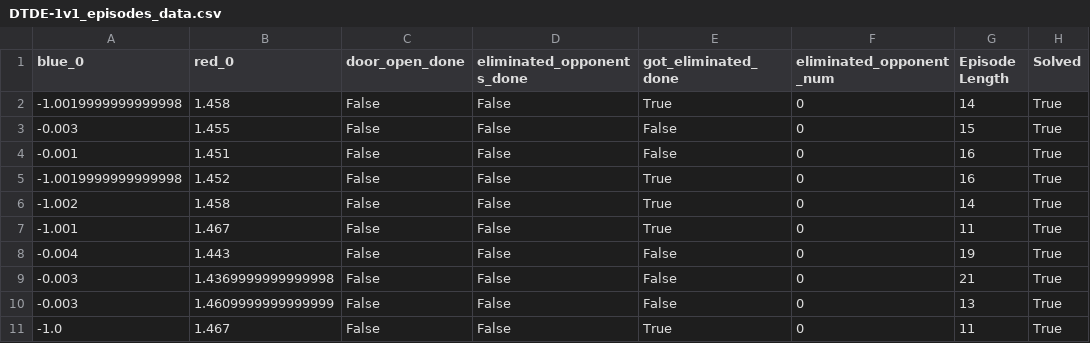
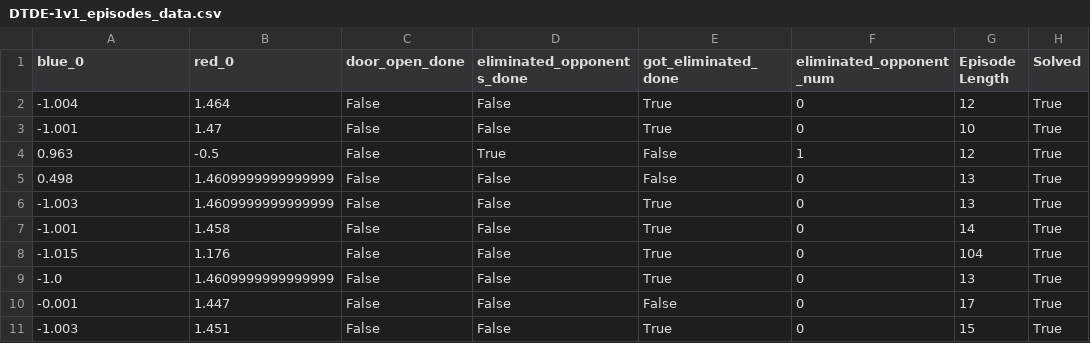
Before and after one commit to heng2j/multigrid, a CSV file: submission/evaluation_reports/DTDE-1v1_episodes_data.csv, drawn as a sheet.

```diff
--- a/submission/evaluation_reports/DTDE-1v1_episodes_data.csv
+++ b/submission/evaluation_reports/DTDE-1v1_episodes_data.csv
@@ -1,11 +1,11 @@
 blue_0,red_0,door_open_done,eliminated_opponents_done,got_eliminated_done,eliminated_opponent_num,Episode Length,Solved
--1.0019999999999998,1.458,False,False,True,0,14,True
--0.003,1.455,False,False,False,0,15,True
--0.001,1.451,False,False,False,0,16,True
--1.0019999999999998,1.452,False,False,True,0,16,True
--1.002,1.458,False,False,True,0,14,True
--1.001,1.467,False,False,True,0,11,True
--0.004,1.443,False,False,False,0,19,True
--0.003,1.4369999999999998,False,False,False,0,21,True
--0.003,1.4609999999999999,False,False,False,0,13,True
--1.0,1.467,False,False,True,0,11,True
+-1.004,1.464,False,False,True,0,12,True
+-1.001,1.47,False,False,True,0,10,True
+0.963,-0.5,False,True,False,1,12,True
+0.498,1.4609999999999999,False,False,False,0,13,True
+-1.003,1.4609999999999999,False,False,True,0,13,True
+-1.001,1.458,False,False,True,0,14,True
+-1.015,1.176,False,False,True,0,104,True
+-1.0,1.4609999999999999,False,False,True,0,13,True
+-0.001,1.447,False,False,False,0,17,True
+-1.003,1.451,False,False,True,0,15,True
```
Also changed, not shown: 4 other files.
